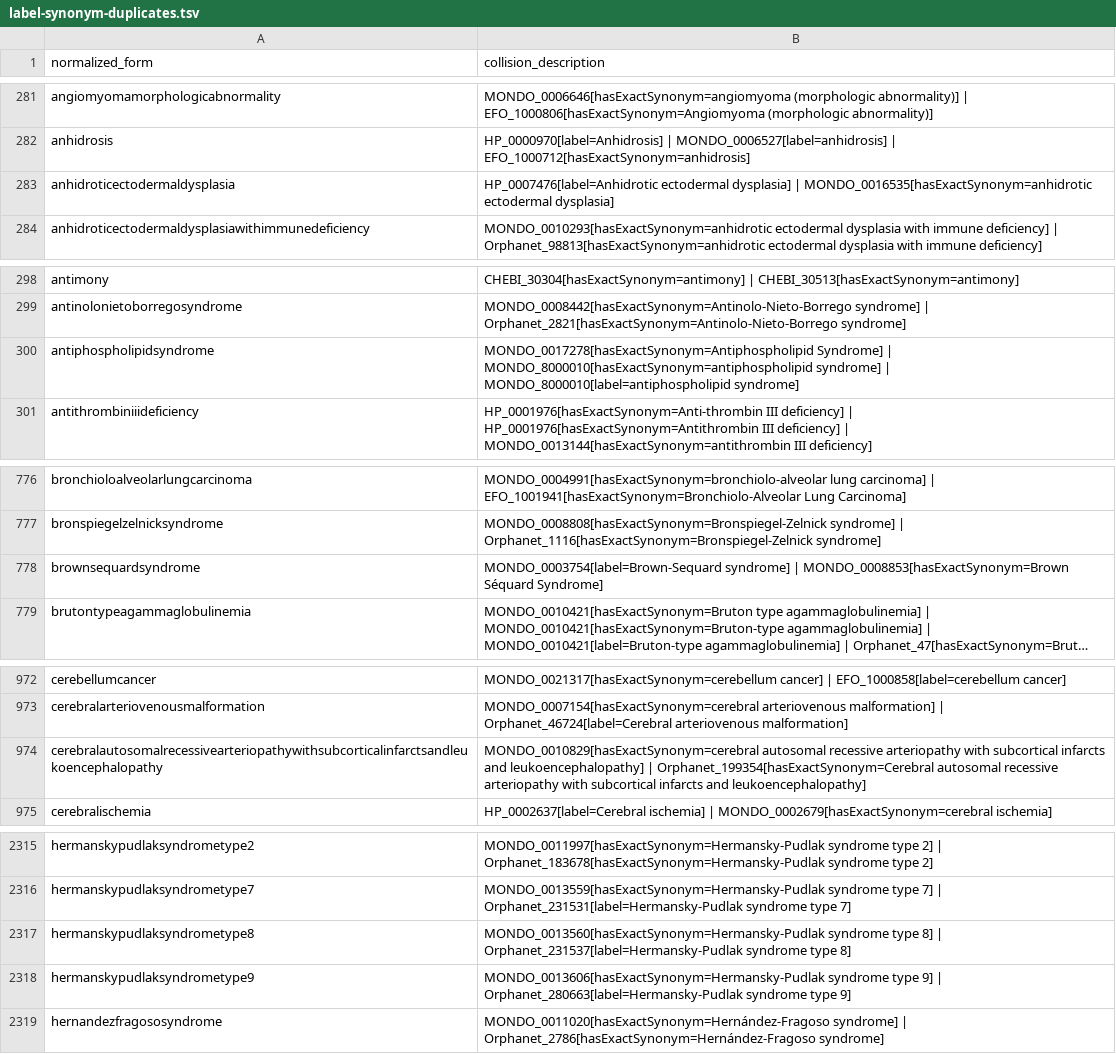
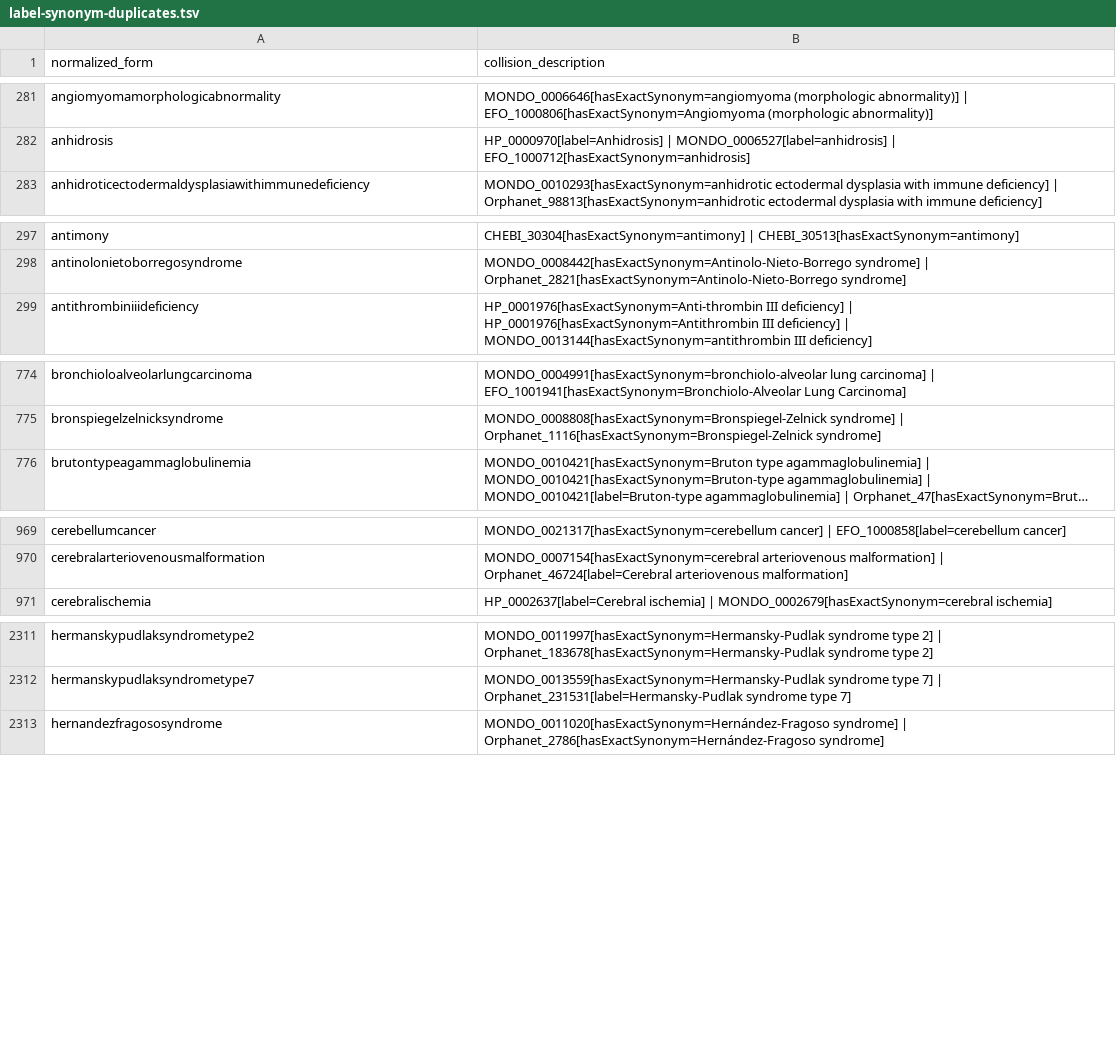
Before and after one commit to EBISPOT/efo, a TSV file: src/ontology/reports/label-synonym-duplicates.tsv, drawn as a sheet; only a part is shown, gaps mark what is left out; long unchanged cells end in …; removed rows and columns are numbered as before the commit, all else as after; the diff covers the shown part only; the diff names each change by its address in the sheet, - before the commit and + after, or states it on an @@ line.

```diff
--- a/src/ontology/reports/label-synonym-duplicates.tsv
+++ b/src/ontology/reports/label-synonym-duplicates.tsv
-row 283: anhidroticectodermaldysplasia | HP_0007476[label=Anhidrotic ectodermal dysplasia] | MONDO_0016535[hasExactSynonym=anhidrotic ectodermal dysplasia]
-row 300: antiphospholipidsyndrome | MONDO_0017278[hasExactSynonym=Antiphospholipid Syndrome] | MONDO_8000010[hasExactSynonym=antiphospholipid syndrome] | MONDO_8000010[label=antiphospholipid syndrome]
-row 778: brownsequardsyndrome | MONDO_0003754[label=Brown-Sequard syndrome] | MONDO_0008853[hasExactSynonym=Brown Séquard Syndrome]
-row 974: cerebralautosomalrecessivearteriopathywithsubcorticalinfarctsandleukoencephalopathy | MONDO_0010829[hasExactSynonym=cerebral autosomal recessive arteriopathy with subcortical infarcts and leukoencephalopathy] | Orphanet_199354[hasExactSynonym=Cerebral autosomal recessive arteriopathy with subcortical infarcts and leukoencephalopathy]
-row 2317: hermanskypudlaksyndrometype8 | MONDO_0013560[hasExactSynonym=Hermansky-Pudlak syndrome type 8] | Orphanet_231537[label=Hermansky-Pudlak syndrome type 8]
-row 2318: hermanskypudlaksyndrometype9 | MONDO_0013606[hasExactSynonym=Hermansky-Pudlak syndrome type 9] | Orphanet_280663[label=Hermansky-Pudlak syndrome type 9]
```
Also changed, not shown: 3 added rows and 13 edited cells elsewhere in this file, src/ontology/reports/class-count-by-prefix.tsv, src/ontology/reports/obsoletes.tsv, 7 other files.
